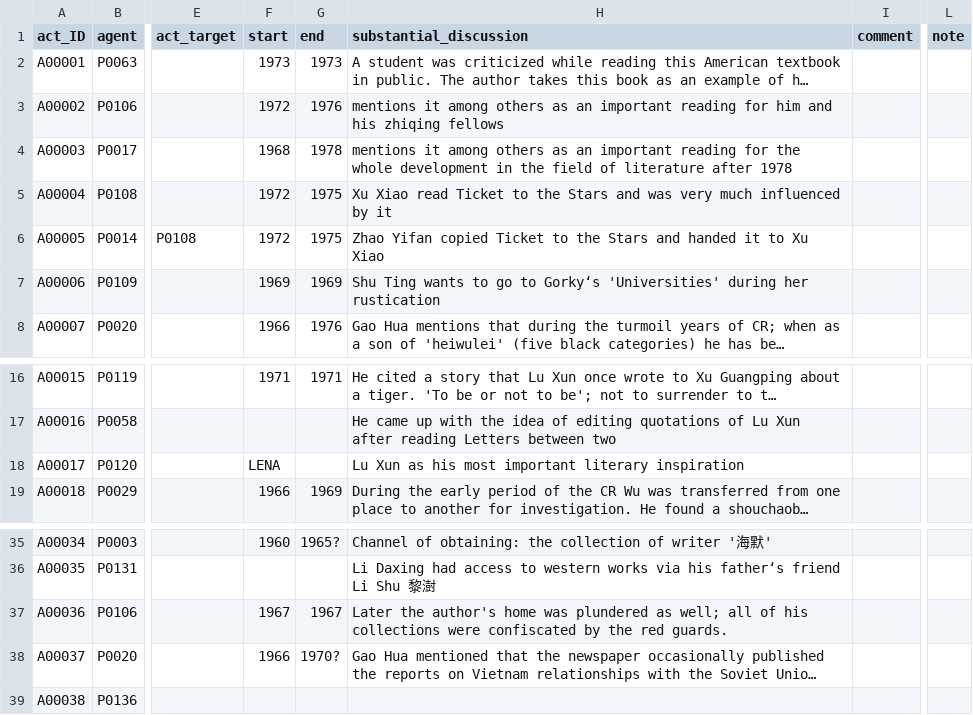
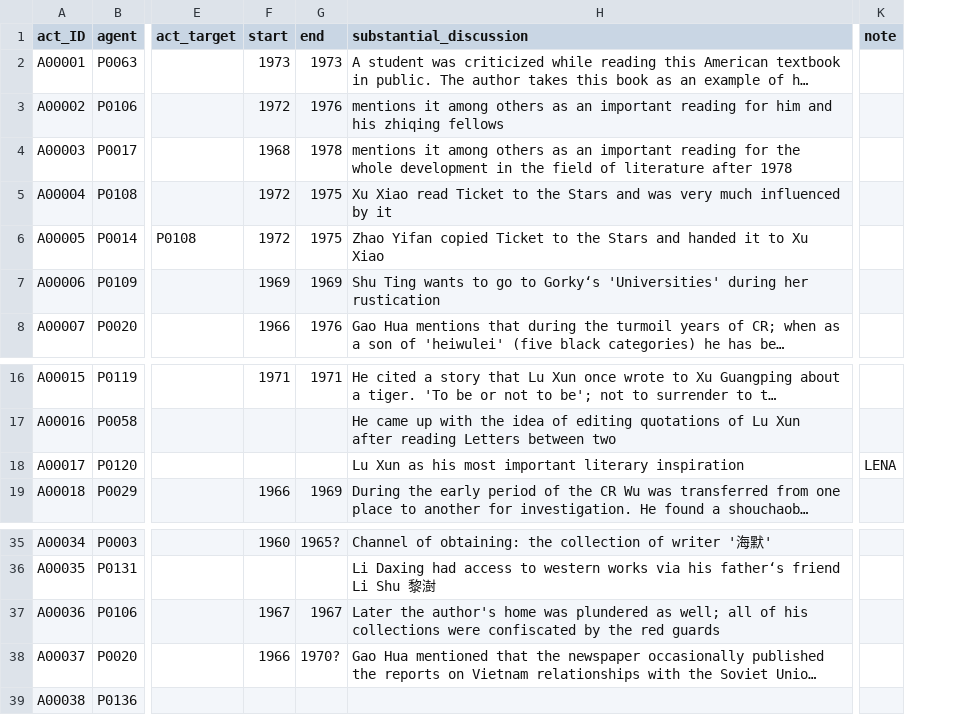
Before and after one commit to duncdrum/mini-reading, a CSV file: Act.csv, drawn as a sheet; only a part is shown, gaps mark what is left out; long unchanged cells end in …; removed rows and columns are numbered as before the commit, all else as after; the diff names each change by its address in the sheet, - before the commit and + after, or states it on an @@ line.

Commit message:
changes in act_table, text_table and update of data_dict (#114)
* changes in act_table, text_table and update of data_dict

I would recommend to keep ONE commentary/discussion field for the act_table and text_table, but limit its sentences and encourage everybody to focus on the essentials and leave out the rest. Updated data_dict as well.

* death of comma

```diff
--- a/Act.csv
+++ b/Act.csv
-column I (comment), empty
-F18 (start): LENA
+F18 (start): (empty)
-K18 (note): (empty)
+K18 (note): LENA
-H37 (substantial_discussion): …the red guards.
+H37 (substantial_discussion): …the red guards
```
Also changed, not shown: Text.csv, helper/data_dictionary.csv.
